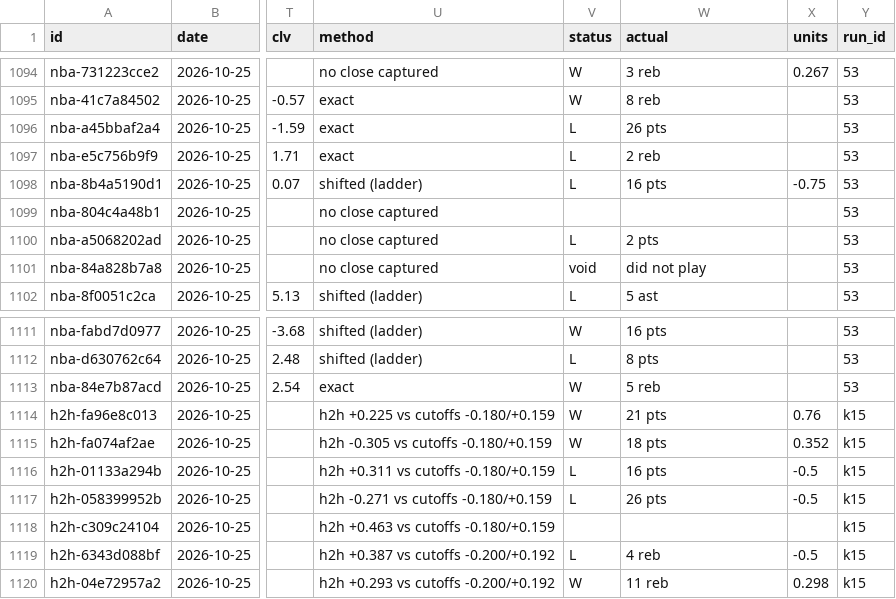
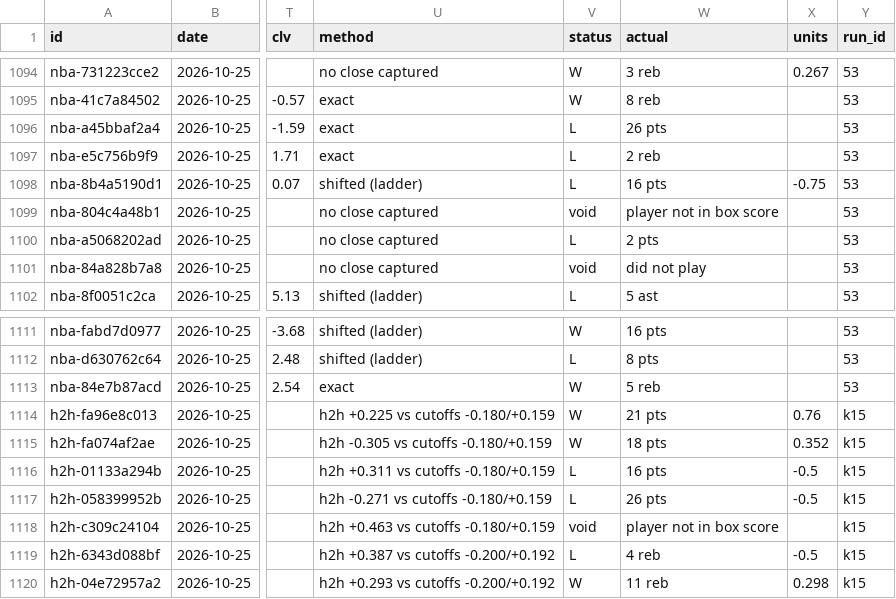
Before and after one commit to grahambirch99/closing-line-club, a CSV file: data/nba/paper.csv, drawn as a sheet; only a part is shown, gaps mark what is left out; the diff names each change by its address in the sheet, - before the commit and + after, or states it on an @@ line.

Commit message:
nba paper bets 2026-10-27T23:45Z

```diff
--- a/data/nba/paper.csv
+++ b/data/nba/paper.csv
-V1099 (status): (empty)
+V1099 (status): void
-W1099 (actual): (empty)
+W1099 (actual): player not in box score
-V1118 (status): (empty)
+V1118 (status): void
-W1118 (actual): (empty)
+W1118 (actual): player not in box score
```
Also changed, not shown: 1 other file.
